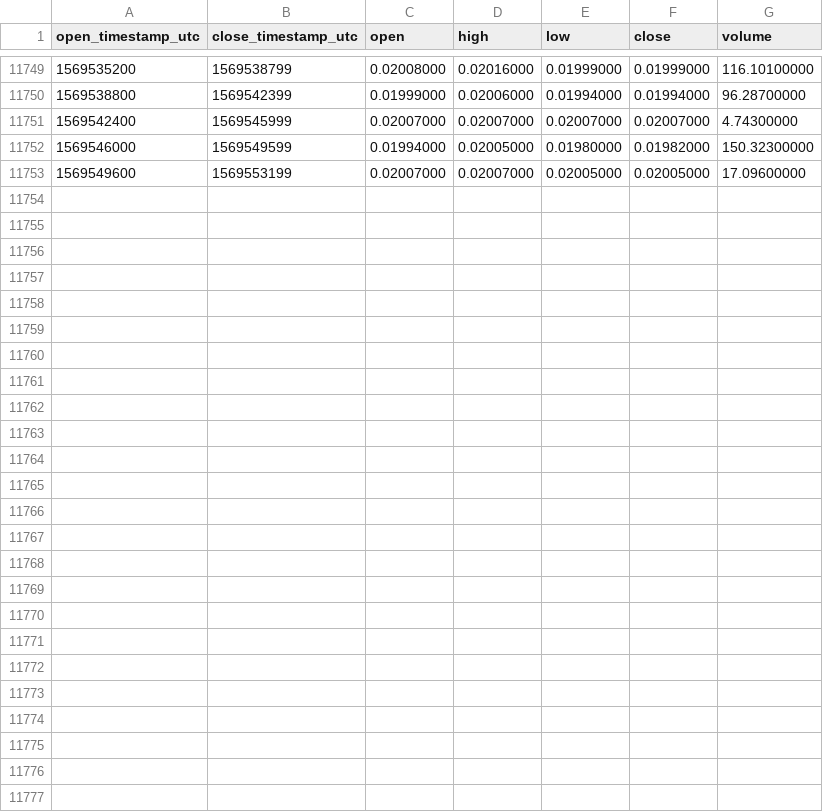
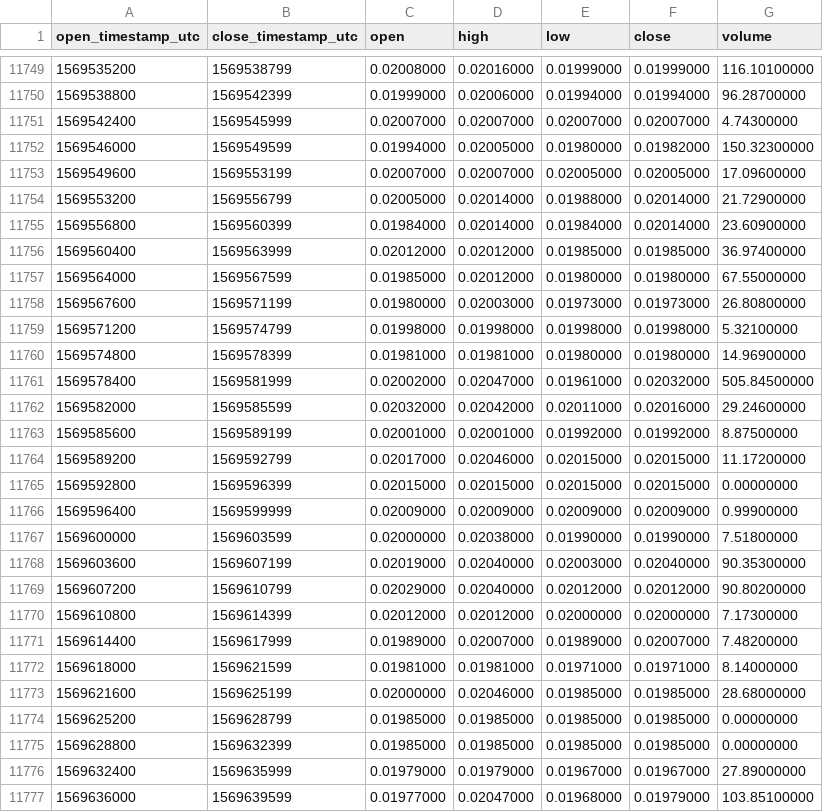
Before and after one commit to cryptobigbro/binance-ZENETH, a CSV file: binance-ZENETH-1h.csv, drawn as a sheet; only a part is shown, gaps mark what is left out; the diff names each change by its address in the sheet, - before the commit and + after, or states it on an @@ line.

Commit message:
Update OHLCV data.

```diff
--- a/binance-ZENETH-1h.csv
+++ b/binance-ZENETH-1h.csv
+row 11754: 1569553200 | 1569556799 | 0.02005000 | 0.02014000 | 0.01988000 | 0.02014000 | 21.72900000
+row 11755: 1569556800 | 1569560399 | 0.01984000 | 0.02014000 | 0.01984000 | 0.02014000 | 23.60900000
+row 11756: 1569560400 | 1569563999 | 0.02012000 | 0.02012000 | 0.01985000 | 0.01985000 | 36.97400000
+row 11757: 1569564000 | 1569567599 | 0.01985000 | 0.02012000 | 0.01980000 | 0.01980000 | 67.55000000
+row 11758: 1569567600 | 1569571199 | 0.01980000 | 0.02003000 | 0.01973000 | 0.01973000 | 26.80800000
+row 11759: 1569571200 | 1569574799 | 0.01998000 | 0.01998000 | 0.01998000 | 0.01998000 | 5.32100000
+row 11760: 1569574800 | 1569578399 | 0.01981000 | 0.01981000 | 0.01980000 | 0.01980000 | 14.96900000
+row 11761: 1569578400 | 1569581999 | 0.02002000 | 0.02047000 | 0.01961000 | 0.02032000 | 505.84500000
+row 11762: 1569582000 | 1569585599 | 0.02032000 | 0.02042000 | 0.02011000 | 0.02016000 | 29.24600000
+row 11763: 1569585600 | 1569589199 | 0.02001000 | 0.02001000 | 0.01992000 | 0.01992000 | 8.87500000
+row 11764: 1569589200 | 1569592799 | 0.02017000 | 0.02046000 | 0.02015000 | 0.02015000 | 11.17200000
+row 11765: 1569592800 | 1569596399 | 0.02015000 | 0.02015000 | 0.02015000 | 0.02015000 | 0.00000000
+row 11766: 1569596400 | 1569599999 | 0.02009000 | 0.02009000 | 0.02009000 | 0.02009000 | 0.99900000
+row 11767: 1569600000 | 1569603599 | 0.02000000 | 0.02038000 | 0.01990000 | 0.01990000 | 7.51800000
+row 11768: 1569603600 | 1569607199 | 0.02019000 | 0.02040000 | 0.02003000 | 0.02040000 | 90.35300000
+row 11769: 1569607200 | 1569610799 | 0.02029000 | 0.02040000 | 0.02012000 | 0.02012000 | 90.80200000
+row 11770: 1569610800 | 1569614399 | 0.02012000 | 0.02012000 | 0.02000000 | 0.02000000 | 7.17300000
+row 11771: 1569614400 | 1569617999 | 0.01989000 | 0.02007000 | 0.01989000 | 0.02007000 | 7.48200000
+row 11772: 1569618000 | 1569621599 | 0.01981000 | 0.01981000 | 0.01971000 | 0.01971000 | 8.14000000
+row 11773: 1569621600 | 1569625199 | 0.02000000 | 0.02046000 | 0.01985000 | 0.01985000 | 28.68000000
+row 11774: 1569625200 | 1569628799 | 0.01985000 | 0.01985000 | 0.01985000 | 0.01985000 | 0.00000000
+row 11775: 1569628800 | 1569632399 | 0.01985000 | 0.01985000 | 0.01985000 | 0.01985000 | 0.00000000
+row 11776: 1569632400 | 1569635999 | 0.01979000 | 0.01979000 | 0.01967000 | 0.01967000 | 27.89000000
+row 11777: 1569636000 | 1569639599 | 0.01977000 | 0.02047000 | 0.01968000 | 0.01979000 | 103.85100000
```
Also changed, not shown: binance-ZENETH-1d.csv.
